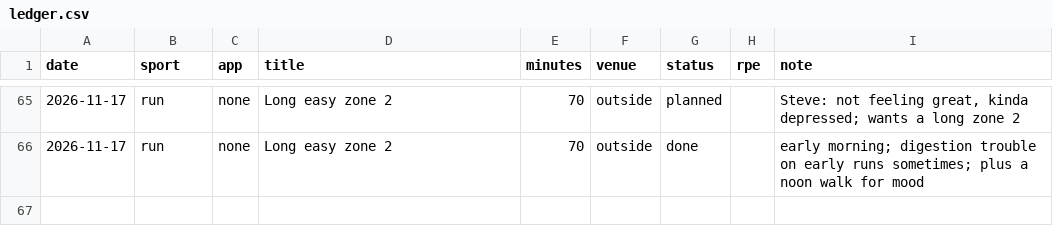
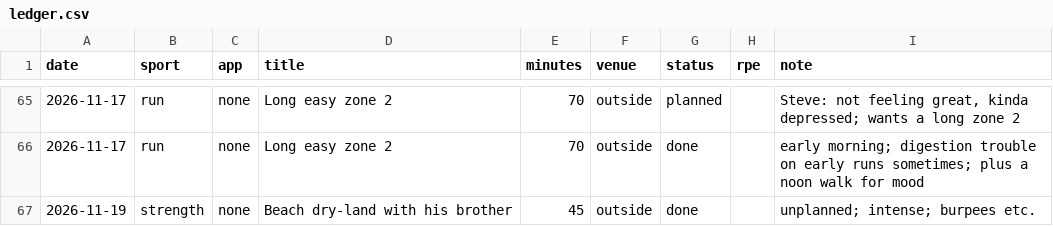
Before and after one commit to sjhansen3/workout_tracker, a CSV file: data/ledger.csv, drawn as a sheet; only a part is shown, gaps mark what is left out; the diff names each change by its address in the sheet, - before the commit and + after, or states it on an @@ line.

```diff
--- a/data/ledger.csv
+++ b/data/ledger.csv
+row 67: 2026-11-19 | strength | none | Beach dry-land with his brother | 45 | outside | done |  | unplanned; intense; burpees etc.
```
Also changed, not shown: 4 other files.
